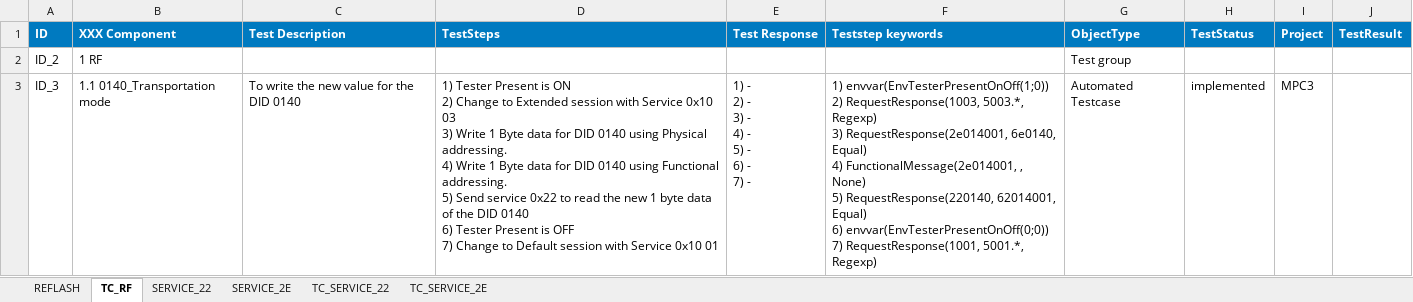
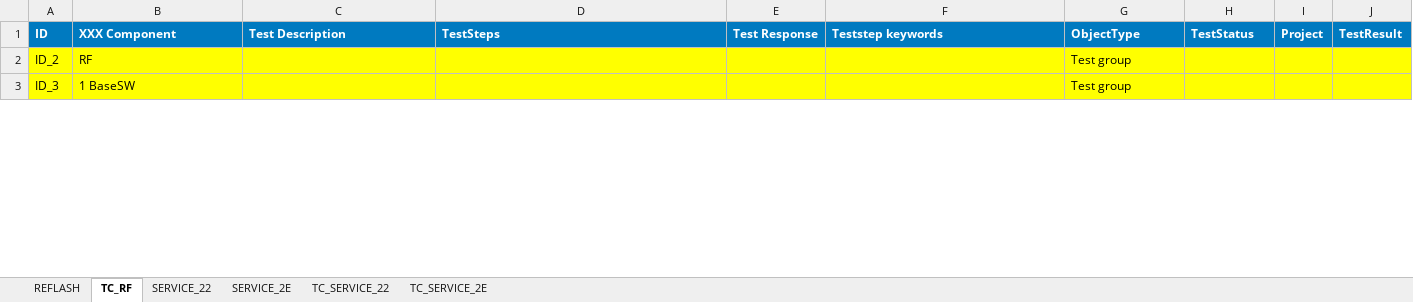
Before and after one commit to HuynhMinhDang08022001/HuynhMinhDang08022001, an Excel workbook: REFLASH tool/DID_Handling_R1.1_GAC_A18Y_BL05_V2.xlsm, sheet TC_RF, drawn as a sheet; only a part is shown; values as stored, in another font and other column widths than the file's, no borders; ↵ is a line break in a cell; the diff covers the shown part only; the diff names each change by its address in the sheet, - before the commit and + after, or states it on an @@ line.

```diff
--- a/REFLASH tool/DID_Handling_R1.1_GAC_A18Y_BL05_V2.xlsm (sheet TC_RF)
+++ b/REFLASH tool/DID_Handling_R1.1_GAC_A18Y_BL05_V2.xlsm (sheet TC_RF)
-A2:J3 fill: none
+A2:J3 fill: #FFFF00
-B2 (XXX Component): 1 RF
+B2 (XXX Component): RF
-B3 (XXX Component): 1.1 0140_Transportation mode
+B3 (XXX Component): 1 BaseSW
-C3 (Test Description): To write the new value for the DID 0140
+C3 (Test Description): (empty)
-D3 (TestSteps): 1) Tester Present is ON ↵ 2) Change to Extended session with Service 0x10 03 ↵ 3) Write 1 Byte data for DID 0140 using Physical addressing. ↵ 4) Write 1 Byte data for DID 0140 using Functional addressing. ↵ 5) Send service 0x22 to read the new 1 byte data of the DID 0140 ↵ 6) Tester Present is OFF ↵ 7) Change to Default session with Service 0x10 01
+D3 (TestSteps): (empty)
-E3 (Test Response): 1) - ↵ 2) - ↵ 3) - ↵ 4) - ↵ 5) - ↵ 6) - ↵ 7) -
+E3 (Test Response): (empty)
-F3 (Teststep keywords): 1) envvar(EnvTesterPresentOnOff(1;0)) ↵ 2) RequestResponse(1003, 5003.*, Regexp) ↵ 3) RequestResponse(2e014001, 6e0140, Equal) ↵ 4) FunctionalMessage(2e014001, , None) ↵ 5) RequestResponse(220140, 62014001, Equal) ↵ 6) envvar(EnvTesterPresentOnOff(0;0)) ↵ 7) RequestResponse(1001, 5001.*, Regexp)
+F3 (Teststep keywords): (empty)
-G3 (ObjectType): Automated Testcase
+G3 (ObjectType): Test group
-H3 (TestStatus): implemented
+H3 (TestStatus): (empty)
-I3 (Project): MPC3
+I3 (Project): (empty)
```
Also changed, not shown: 27 added rows, 32 edited cells and cell formats elsewhere in this sheet, charts or pictures, 19 other files.
